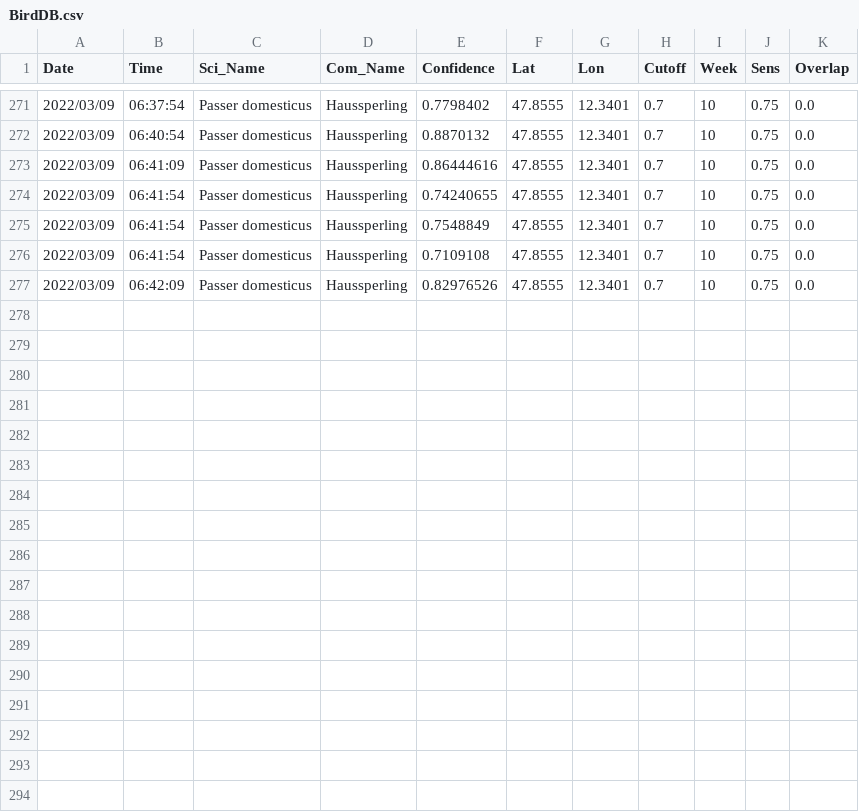
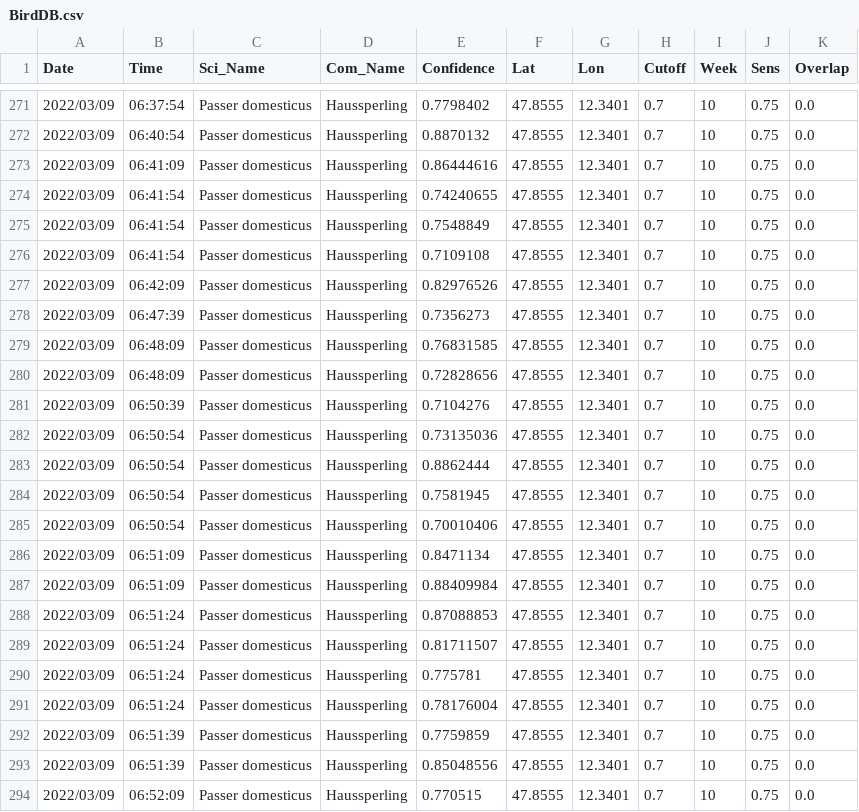
Before and after one commit to gitalm/BirdNetPiGitHub, a CSV file: BirdDB.csv, drawn as a sheet; only a part is shown, gaps mark what is left out; the diff names each change by its address in the sheet, - before the commit and + after, or states it on an @@ line.

Commit message:
BirdNET-PI Solar

```diff
--- a/BirdDB.csv
+++ b/BirdDB.csv
+row 278: 2022/03/09 | 06:47:39 | Passer domesticus | Haussperling | 0.7356273 | 47.8555 | 12.3401 | 0.7 | 10 | 0.75 | 0.0
+row 279: 2022/03/09 | 06:48:09 | Passer domesticus | Haussperling | 0.76831585 | 47.8555 | 12.3401 | 0.7 | 10 | 0.75 | 0.0
+row 280: 2022/03/09 | 06:48:09 | Passer domesticus | Haussperling | 0.72828656 | 47.8555 | 12.3401 | 0.7 | 10 | 0.75 | 0.0
+row 281: 2022/03/09 | 06:50:39 | Passer domesticus | Haussperling | 0.7104276 | 47.8555 | 12.3401 | 0.7 | 10 | 0.75 | 0.0
+row 282: 2022/03/09 | 06:50:54 | Passer domesticus | Haussperling | 0.73135036 | 47.8555 | 12.3401 | 0.7 | 10 | 0.75 | 0.0
+row 283: 2022/03/09 | 06:50:54 | Passer domesticus | Haussperling | 0.8862444 | 47.8555 | 12.3401 | 0.7 | 10 | 0.75 | 0.0
+row 284: 2022/03/09 | 06:50:54 | Passer domesticus | Haussperling | 0.7581945 | 47.8555 | 12.3401 | 0.7 | 10 | 0.75 | 0.0
+row 285: 2022/03/09 | 06:50:54 | Passer domesticus | Haussperling | 0.70010406 | 47.8555 | 12.3401 | 0.7 | 10 | 0.75 | 0.0
+row 286: 2022/03/09 | 06:51:09 | Passer domesticus | Haussperling | 0.8471134 | 47.8555 | 12.3401 | 0.7 | 10 | 0.75 | 0.0
+row 287: 2022/03/09 | 06:51:09 | Passer domesticus | Haussperling | 0.88409984 | 47.8555 | 12.3401 | 0.7 | 10 | 0.75 | 0.0
+row 288: 2022/03/09 | 06:51:24 | Passer domesticus | Haussperling | 0.87088853 | 47.8555 | 12.3401 | 0.7 | 10 | 0.75 | 0.0
+row 289: 2022/03/09 | 06:51:24 | Passer domesticus | Haussperling | 0.81711507 | 47.8555 | 12.3401 | 0.7 | 10 | 0.75 | 0.0
+row 290: 2022/03/09 | 06:51:24 | Passer domesticus | Haussperling | 0.775781 | 47.8555 | 12.3401 | 0.7 | 10 | 0.75 | 0.0
+row 291: 2022/03/09 | 06:51:24 | Passer domesticus | Haussperling | 0.78176004 | 47.8555 | 12.3401 | 0.7 | 10 | 0.75 | 0.0
+row 292: 2022/03/09 | 06:51:39 | Passer domesticus | Haussperling | 0.7759859 | 47.8555 | 12.3401 | 0.7 | 10 | 0.75 | 0.0
+row 293: 2022/03/09 | 06:51:39 | Passer domesticus | Haussperling | 0.85048556 | 47.8555 | 12.3401 | 0.7 | 10 | 0.75 | 0.0
+row 294: 2022/03/09 | 06:52:09 | Passer domesticus | Haussperling | 0.770515 | 47.8555 | 12.3401 | 0.7 | 10 | 0.75 | 0.0
```
Also changed, not shown: 26 other files.
